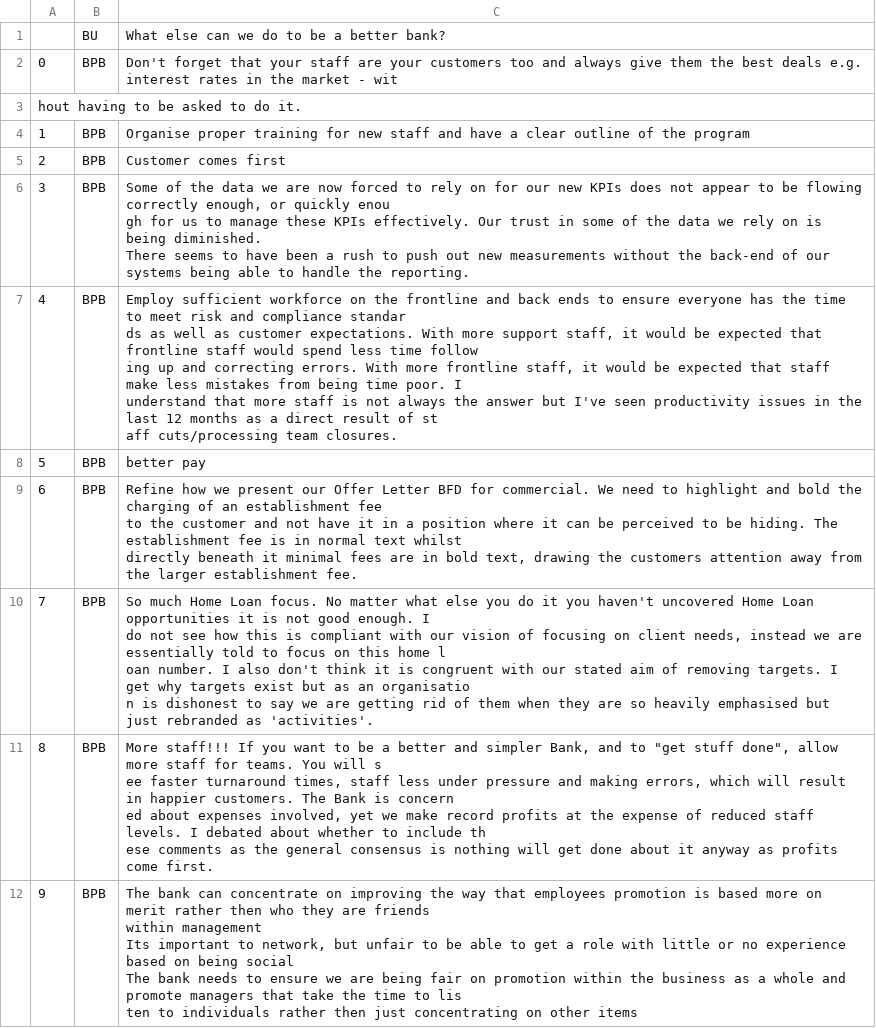
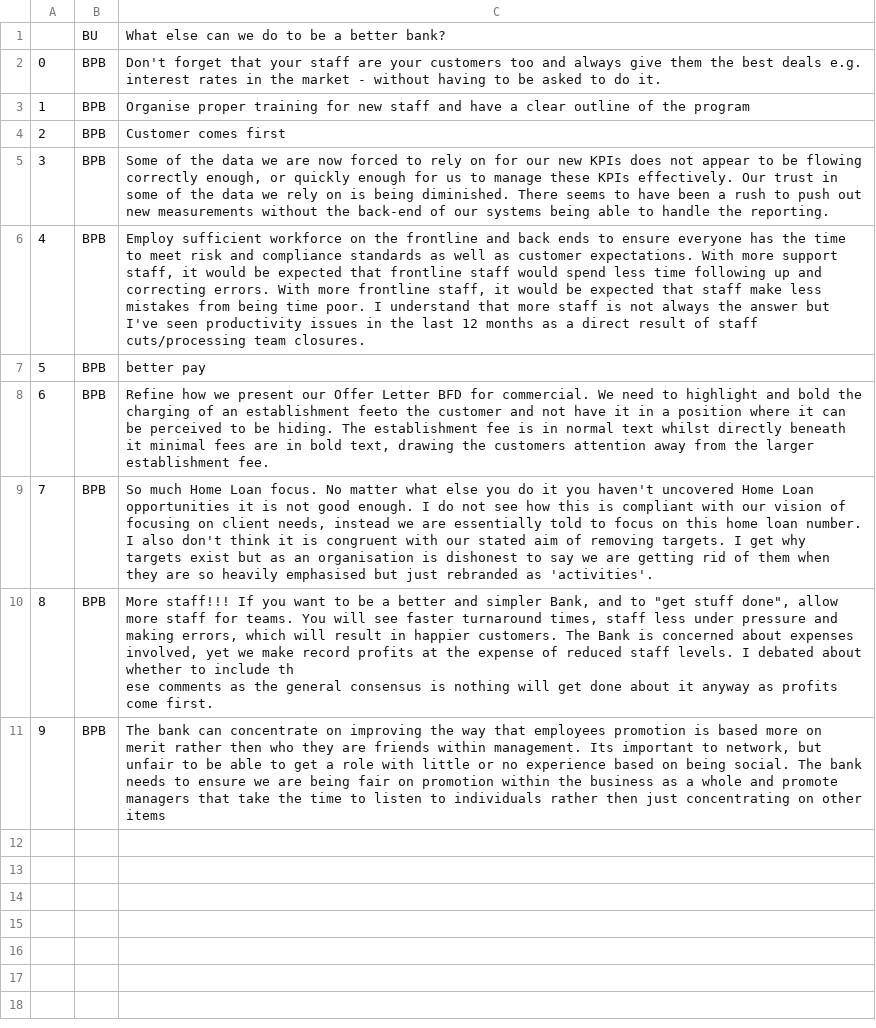
Before and after one commit to Godmaste/Work, a CSV file: Book1.csv, drawn as a sheet; removed rows and columns are numbered as before the commit, all else as after; ↵ is a line break in a cell; the diff names each change by its address in the sheet, - before the commit and + after, or states it on an @@ line.

Commit message:
Update Book1.csv

```diff
--- a/Book1.csv
+++ b/Book1.csv
-C2: …market - wit
+C2: …market - without having to be asked to do it.
-row 3: hout having to be asked to do it.
-C5: …or quickly enou ↵ gh for us…
+C5: …or quickly enough for us…
-C6: …and compliance standar ↵ ds as well as customer expectations. With more support staff, it would be expected that frontline staff would spend less time follow ↵ ing up and correcting errors. With more frontline staff, it would be expected that staff make less mistakes from being time poor. I ↵ understand that more staff is not always the answer but I've seen productivity issues in the last 12 months as a direct result of st ↵ aff cuts/processing team…
+C6: …and compliance standards as well as customer expectations. With more support staff, it would be expected that frontline staff would spend less time following up and correcting errors. With more frontline staff, it would be expected that staff make less mistakes from being time poor. I understand that more staff is not always the answer but I've seen productivity issues in the last 12 months as a direct result of staff cuts/processing team…
-C8: …an establishment fee ↵ to the customer…
+C8: …an establishment feeto the customer…
-C9: …this home l ↵ oan number. I also don't think it is congruent with our stated aim of removing targets. I get why targets exist but as an organisatio ↵ n is dishonest…
+C9: …this home loan number. I also don't think it is congruent with our stated aim of removing targets. I get why targets exist but as an organisation is dishonest…
-C10: …You will s ↵ ee faster turnaround times, staff less under pressure and making errors, which will result in happier customers. The Bank is concern ↵ ed about expenses…
+C10: …You will see faster turnaround times, staff less under pressure and making errors, which will result in happier customers. The Bank is concerned about expenses…
-C11: …friends ↵ within management ↵ Its important to network, but unfair to be able to get a role with little or no experience based on being social ↵ The bank needs to ensure we are being fair on promotion within the business as a whole and promote managers that take the time to lis ↵ ten to individuals…
+C11: …friends within management. Its important to network, but unfair to be able to get a role with little or no experience based on being social. The bank needs to ensure we are being fair on promotion within the business as a whole and promote managers that take the time to listen to individuals…
```
